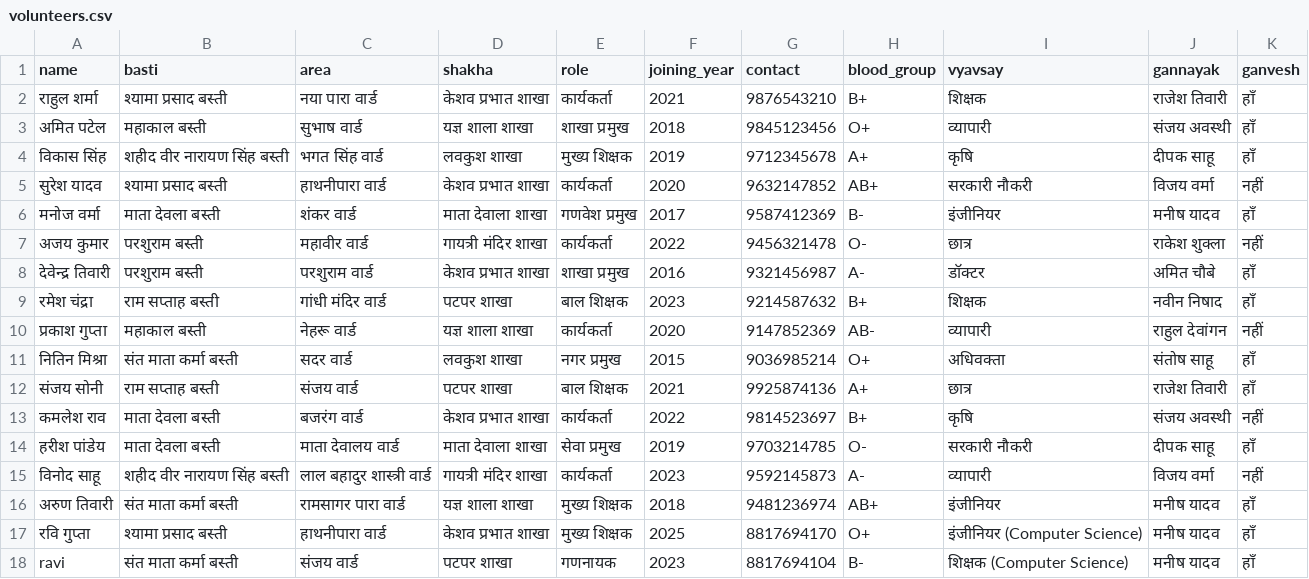
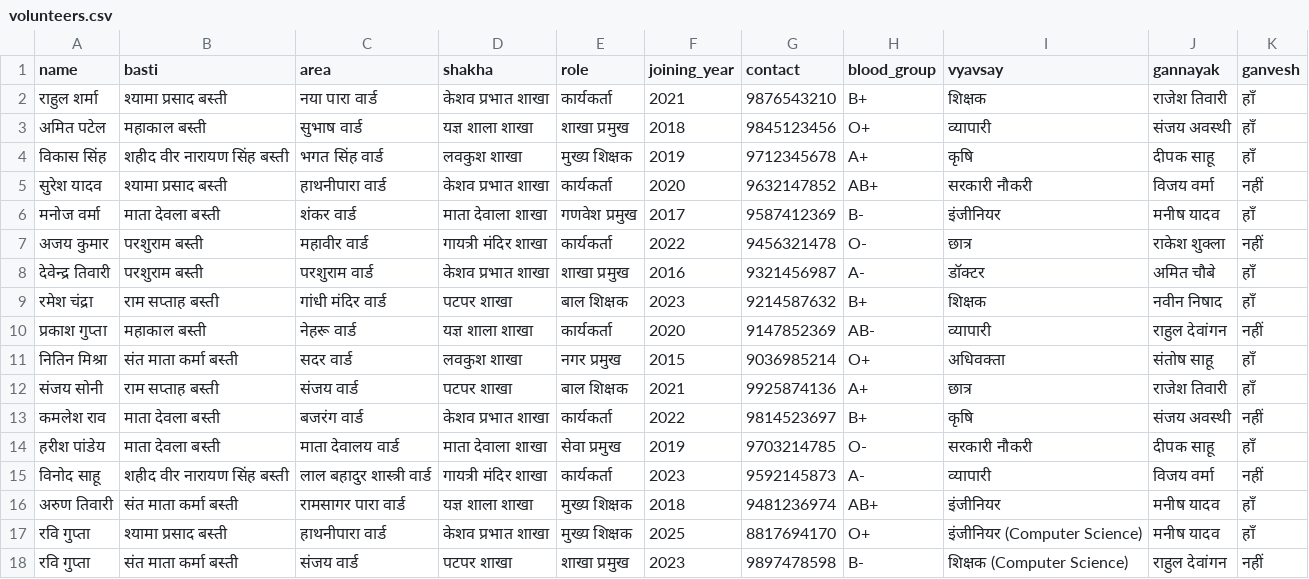
Before and after one commit to suyash2000/rss-bhatapara, a CSV file: data/volunteers.csv, drawn as a sheet.

Commit message:
Sync CSV for volunteer edit रवि गुप्ता (ID: 17)

```diff
--- a/data/volunteers.csv
+++ b/data/volunteers.csv
@@ -17,2 +17,2 @@
 रवि गुप्ता,श्यामा प्रसाद बस्ती,हाथनीपारा वार्ड,केशव प्रभात शाखा,मुख्य शिक्षक,2025,8817694170,O+,इंजीनियर (Computer Science),मनीष यादव,हाँ
-ravi,संत माता कर्मा बस्ती,संजय वार्ड,पटपर शाखा,गणनायक,2023,8817694104,B-,शिक्षक (Computer Science),मनीष यादव,हाँ
+रवि गुप्ता,संत माता कर्मा बस्ती,संजय वार्ड,पटपर शाखा,शाखा प्रमुख,2023,9897478598,B-,शिक्षक (Computer Science),राहुल देवांगन,नहीं
```
